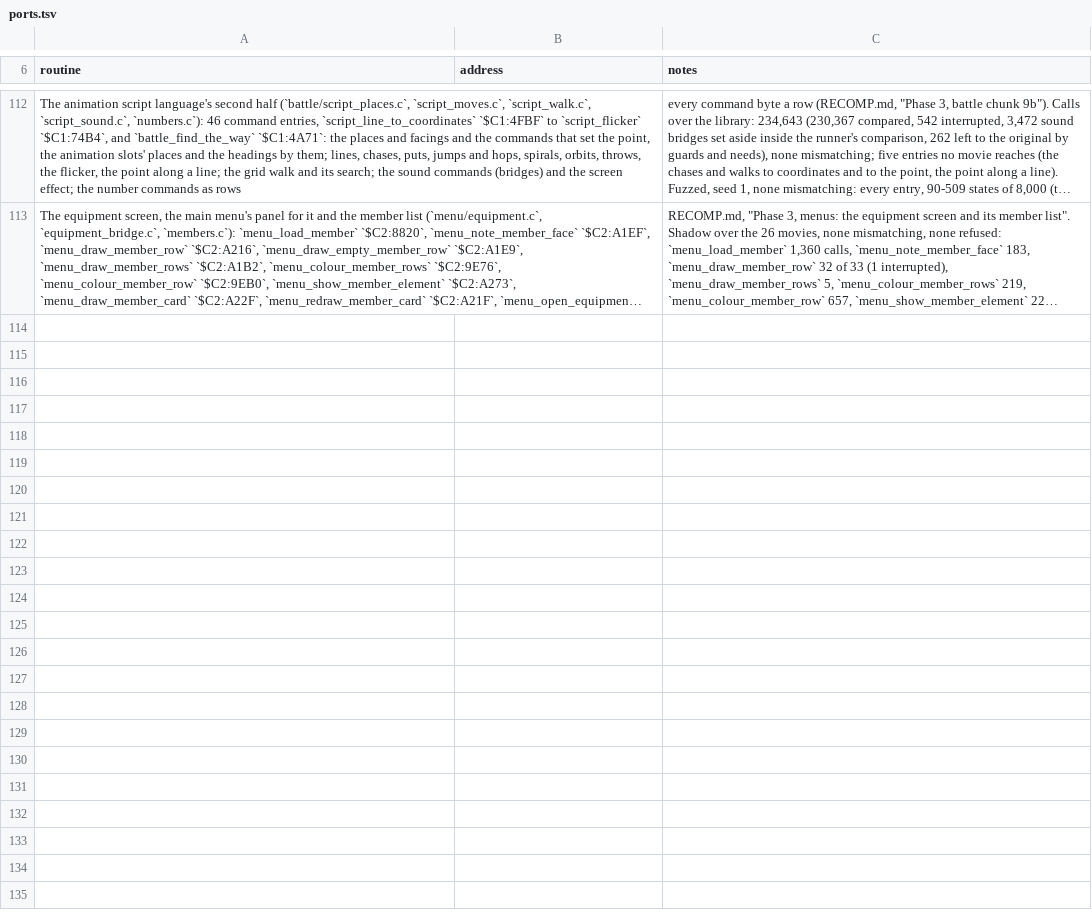
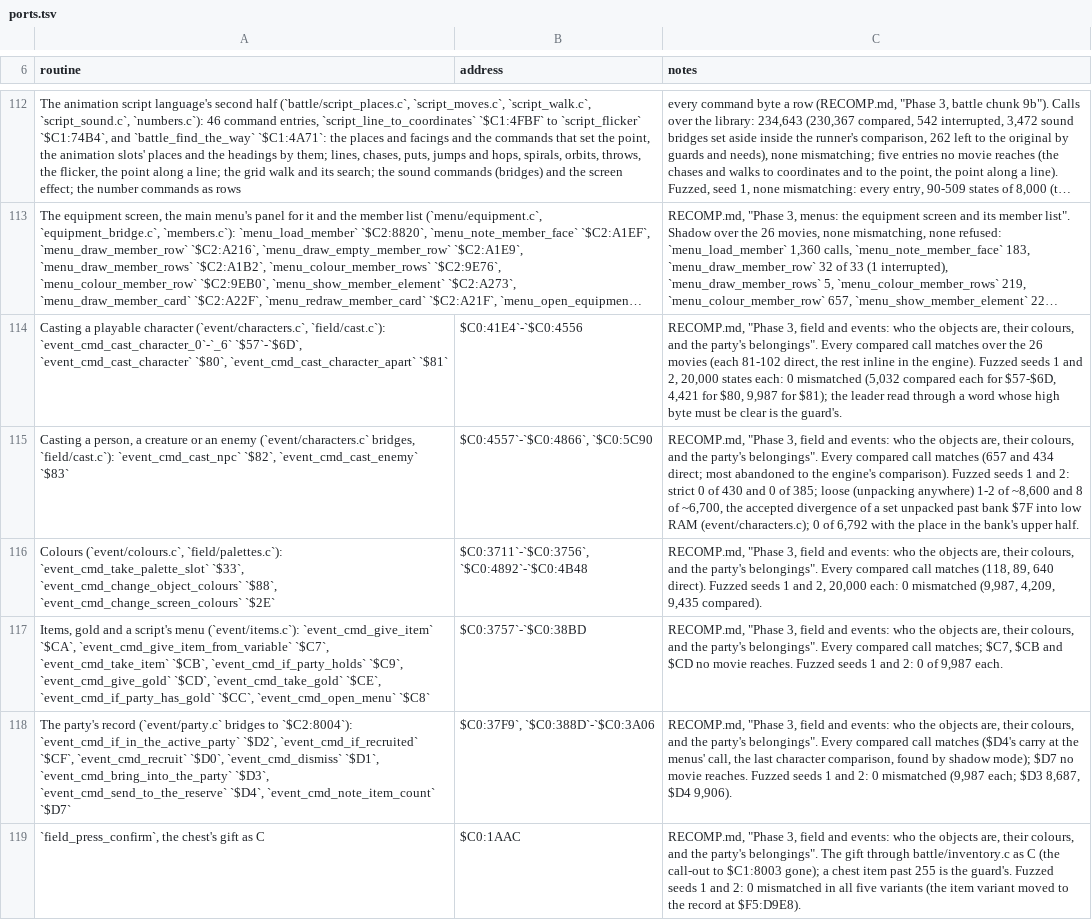
Before and after one commit to zdiemer/chrono-trigger-reimplemented, a TSV file: docs/ports.tsv, drawn as a sheet; only a part is shown, gaps mark what is left out; long unchanged cells end in …; the diff names each change by its address in the sheet, - before the commit and + after, or states it on an @@ line.

Commit message:
Field chunk 15: calibration, docs, the ledger

```diff
--- a/docs/ports.tsv
+++ b/docs/ports.tsv
+row 114: Casting a playable character (`event/characters.c`, `field/cast.c`): `event_cmd_cast_character_0`-`_6` `$57`-`$6D`, `event_cmd_cast_character` `$80`, `event_cmd_cast_character_apart` `$81` | $C0:41E4`-`$C0:4556 | RECOMP.md, "Phase 3, field and events: who the objects are, their colours, and the party's belongings". Every compared call matches over the 26 movies (each 81-102 direct, the rest inline in the engine). Fuzzed seeds 1 and 2, 20,000 states each: 0 mismatched (5,032 compared each for $57-$6D, 4,421 for $80, 9,987 for $81); the leader read through a word whose high byte must be clear is the guard's.
+row 115: Casting a person, a creature or an enemy (`event/characters.c` bridges, `field/cast.c`): `event_cmd_cast_npc` `$82`, `event_cmd_cast_enemy` `$83` | $C0:4557`-`$C0:4866`, `$C0:5C90 | RECOMP.md, "Phase 3, field and events: who the objects are, their colours, and the party's belongings". Every compared call matches (657 and 434 direct; most abandoned to the engine's comparison). Fuzzed seeds 1 and 2: strict 0 of 430 and 0 of 385; loose (unpacking anywhere) 1-2 of ~8,600 and 8 of ~6,700, the accepted divergence of a set unpacked past bank $7F into low RAM (event/characters.c); 0 of 6,792 with the place in the bank's upper half.
+row 116: Colours (`event/colours.c`, `field/palettes.c`): `event_cmd_take_palette_slot` `$33`, `event_cmd_change_object_colours` `$88`, `event_cmd_change_screen_colours` `$2E` | $C0:3711`-`$C0:3756`, `$C0:4892`-`$C0:4B48 | RECOMP.md, "Phase 3, field and events: who the objects are, their colours, and the party's belongings". Every compared call matches (118, 89, 640 direct). Fuzzed seeds 1 and 2, 20,000 each: 0 mismatched (9,987, 4,209, 9,435 compared).
+row 117: Items, gold and a script's menu (`event/items.c`): `event_cmd_give_item` `$CA`, `event_cmd_give_item_from_variable` `$C7`, `event_cmd_take_item` `$CB`, `event_cmd_if_party_holds` `$C9`, `event_cmd_give_gold` `$CD`, `event_cmd_take_gold` `$CE`, `event_cmd_if_party_has_gold` `$CC`, `event_cmd_open_menu` `$C8` | $C0:3757`-`$C0:38BD | RECOMP.md, "Phase 3, field and events: who the objects are, their colours, and the party's belongings". Every compared call matches; $C7, $CB and $CD no movie reaches. Fuzzed seeds 1 and 2: 0 of 9,987 each.
+row 118: The party's record (`event/party.c` bridges to `$C2:8004`): `event_cmd_if_in_the_active_party` `$D2`, `event_cmd_if_recruited` `$CF`, `event_cmd_recruit` `$D0`, `event_cmd_dismiss` `$D1`, `event_cmd_bring_into_the_party` `$D3`, `event_cmd_send_to_the_reserve` `$D4`, `event_cmd_note_item_count` `$D7` | $C0:37F9`, `$C0:388D`-`$C0:3A06 | RECOMP.md, "Phase 3, field and events: who the objects are, their colours, and the party's belongings". Every compared call matches ($D4's carry at the menus' call, the last character comparison, found by shadow mode); $D7 no movie reaches. Fuzzed seeds 1 and 2: 0 mismatched (9,987 each; $D3 8,687, $D4 9,906).
+row 119: `field_press_confirm`, the chest's gift as C | $C0:1AAC | RECOMP.md, "Phase 3, field and events: who the objects are, their colours, and the party's belongings". The gift through battle/inventory.c as C (the call-out to $C1:8003 gone); a chest item past 255 is the guard's. Fuzzed seeds 1 and 2: 0 mismatched in all five variants (the item variant moved to the record at $F5:D9E8).
```
Also changed, not shown: 5 other files.
